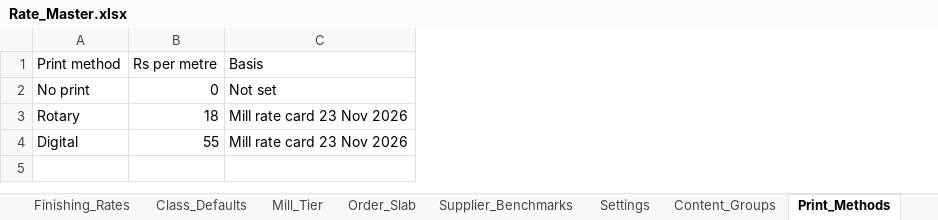
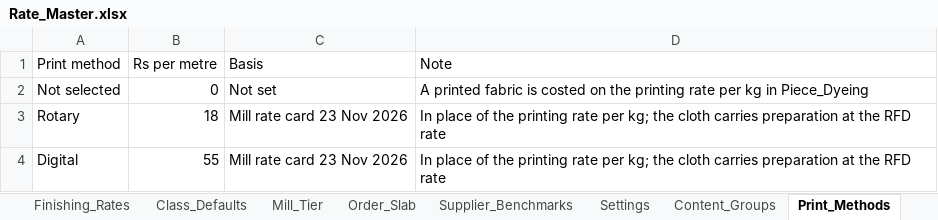
Before and after one commit to gnanaprakash-dev108/rightprice, an Excel workbook: data/Rate_Master.xlsx, sheet Print_Methods, drawn as a sheet; values as stored, in another font and other column widths than the file's, no borders; the diff names each change by its address in the sheet, - before the commit and + after, or states it on an @@ line.

```diff
--- a/data/Rate_Master.xlsx (sheet Print_Methods)
+++ b/data/Rate_Master.xlsx (sheet Print_Methods)
+column D (Note), rows 2-4: A printed fabric is costed on the printing rate per kg in Piece_Dyeing | In place of the printing rate per kg; the cloth carries preparation at the RFD rate | In place of the printing rate per kg; the cloth carries preparation at the RFD rate
-A2 (Print method): No print
+A2 (Print method): Not selected
```
Also changed, not shown: sheet Piece_Dyeing, pilot/Pilot_Results.xlsx, pilot/Proposed_Rate_Changes.xlsx, 12 other files.
